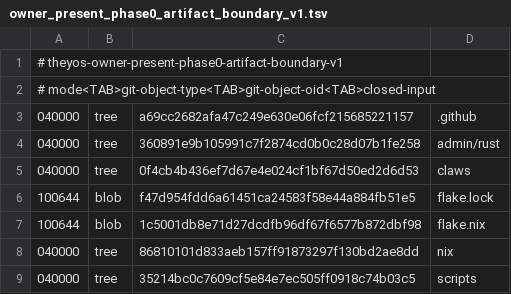
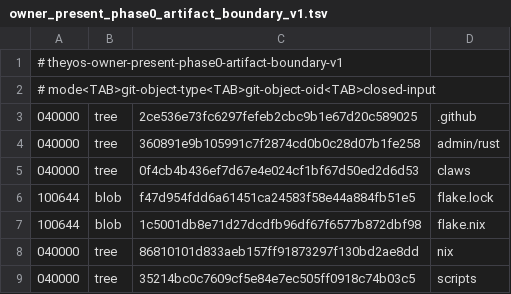
Before and after one commit to soyeht/theyos, a TSV file: admin/contracts/mobile-claw-vpn/v1/owner_present_phase0_artifact_boundary_v1.tsv, drawn as a sheet.

Commit message:
Repin boundary after listener mutation assertion

```diff
--- a/admin/contracts/mobile-claw-vpn/v1/owner_present_phase0_artifact_boundary_v1.tsv
+++ b/admin/contracts/mobile-claw-vpn/v1/owner_present_phase0_artifact_boundary_v1.tsv
@@ -2,3 +2,3 @@
 # mode<TAB>git-object-type<TAB>git-object-oid<TAB>closed-input
-040000	tree	a69cc2682afa47c249e630e06fcf215685221157	.github
+040000	tree	2ce536e73fc6297fefeb2cbc9b1e67d20c589025	.github
 040000	tree	360891e9b105991c7f2874cd0b0c28d07b1fe258	admin/rust
```
